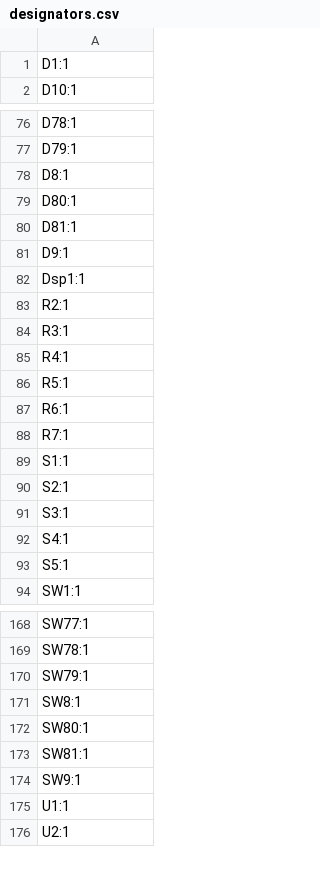
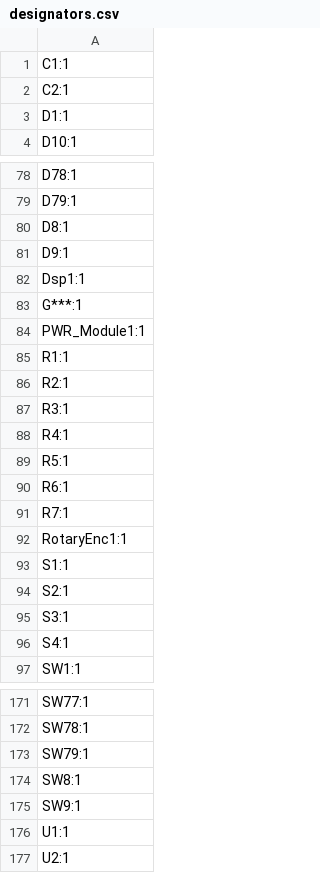
Before and after one commit to tigmit/TIGMIT-NEKO-BOARD, a CSV file: kiCad/esp32_Keyboard/production/designators.csv, drawn as a sheet; only a part is shown, gaps mark what is left out.

```diff
--- a/kiCad/esp32_Keyboard/production/designators.csv
+++ b/kiCad/esp32_Keyboard/production/designators.csv
@@ -1 +1,3 @@
+C1:1
+C2:1
 D1:1
@@ -78,6 +80,7 @@ D79:1
 D8:1
-D80:1
-D81:1
 D9:1
 Dsp1:1
+G***:1
+PWR_Module1:1
+R1:1
 R2:1
@@ -88,2 +91,3 @@ R6:1
 R7:1
+RotaryEnc1:1
 S1:1
@@ -92,3 +96,2 @@ S3:1
 S4:1
-S5:1
 SW1:1
@@ -171,4 +174,2 @@ SW79:1
 SW8:1
-SW80:1
-SW81:1
 SW9:1
```
Also changed, not shown: kiCad/esp32_Keyboard/production/bom.csv, kiCad/esp32_Keyboard/production/positions.csv, 35 other files.
